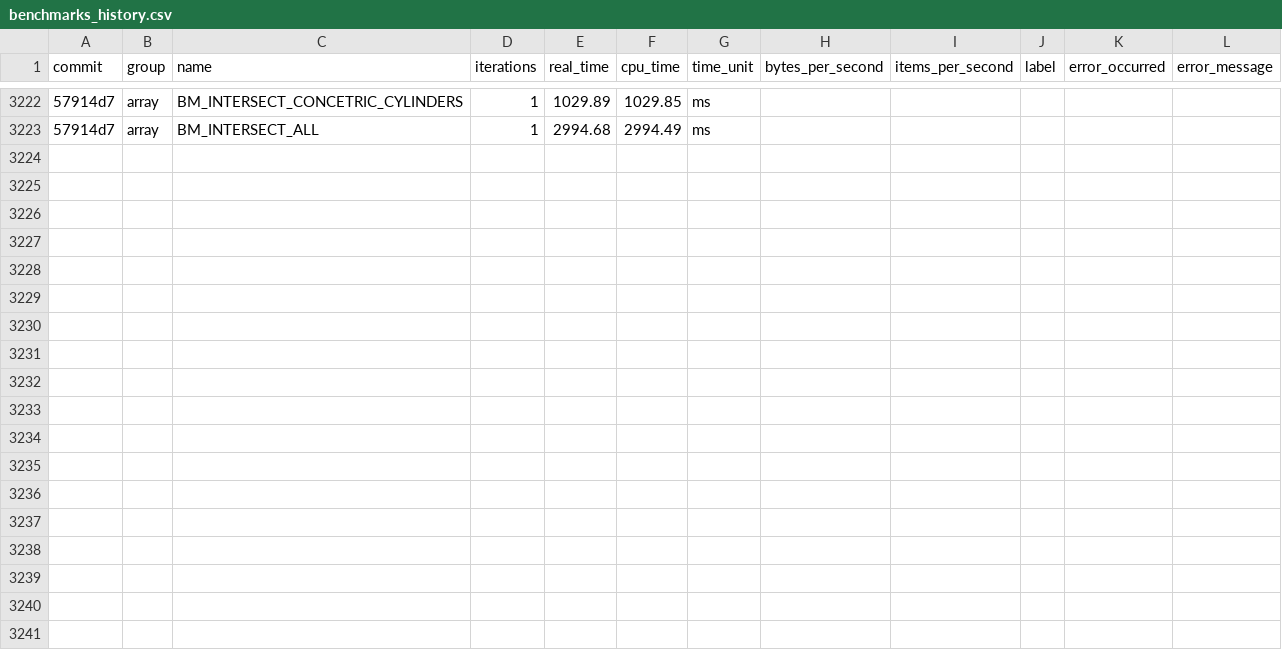
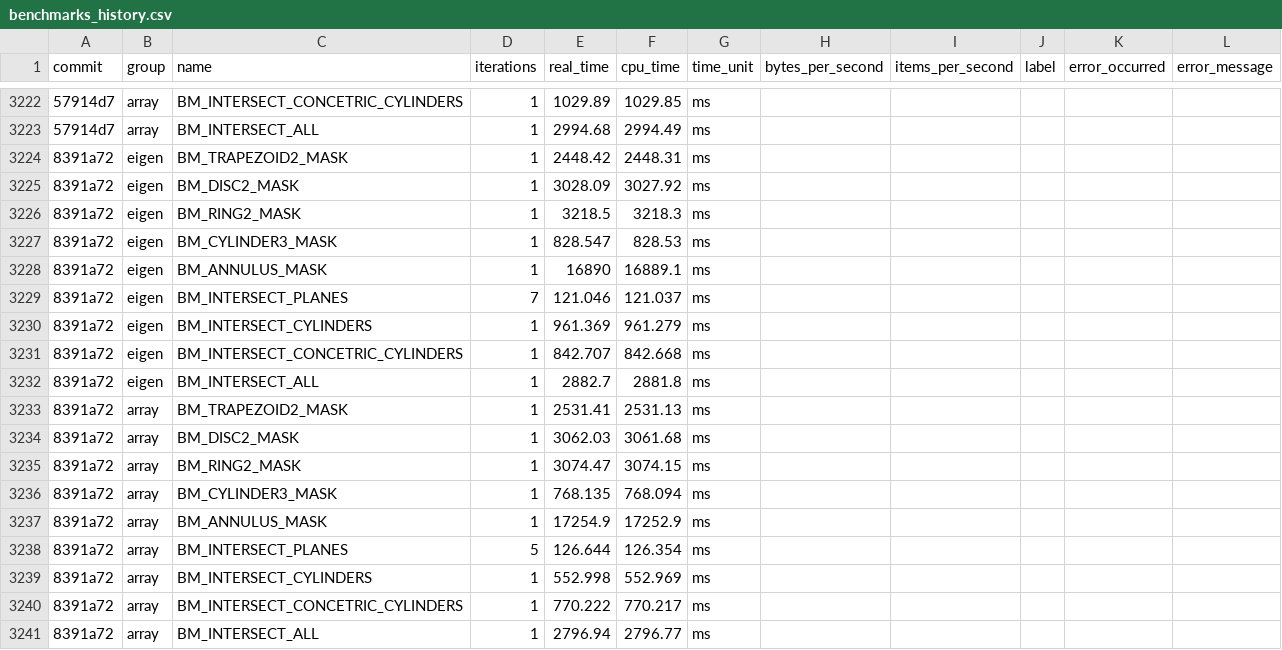
Before and after one commit to acts-project/detray, a CSV file: archive/benchmarks/benchmarks_history.csv, drawn as a sheet; only a part is shown, gaps mark what is left out; the diff names each change by its address in the sheet, - before the commit and + after, or states it on an @@ line.

```diff
--- a/archive/benchmarks/benchmarks_history.csv
+++ b/archive/benchmarks/benchmarks_history.csv
+row 3224: 8391a72 | eigen | BM_TRAPEZOID2_MASK | 1 | 2448.42 | 2448.31 | ms
+row 3225: 8391a72 | eigen | BM_DISC2_MASK | 1 | 3028.09 | 3027.92 | ms
+row 3226: 8391a72 | eigen | BM_RING2_MASK | 1 | 3218.5 | 3218.3 | ms
+row 3227: 8391a72 | eigen | BM_CYLINDER3_MASK | 1 | 828.547 | 828.53 | ms
+row 3228: 8391a72 | eigen | BM_ANNULUS_MASK | 1 | 16890 | 16889.1 | ms
+row 3229: 8391a72 | eigen | BM_INTERSECT_PLANES | 7 | 121.046 | 121.037 | ms
+row 3230: 8391a72 | eigen | BM_INTERSECT_CYLINDERS | 1 | 961.369 | 961.279 | ms
+row 3231: 8391a72 | eigen | BM_INTERSECT_CONCETRIC_CYLINDERS | 1 | 842.707 | 842.668 | ms
+row 3232: 8391a72 | eigen | BM_INTERSECT_ALL | 1 | 2882.7 | 2881.8 | ms
+row 3233: 8391a72 | array | BM_TRAPEZOID2_MASK | 1 | 2531.41 | 2531.13 | ms
+row 3234: 8391a72 | array | BM_DISC2_MASK | 1 | 3062.03 | 3061.68 | ms
+row 3235: 8391a72 | array | BM_RING2_MASK | 1 | 3074.47 | 3074.15 | ms
+row 3236: 8391a72 | array | BM_CYLINDER3_MASK | 1 | 768.135 | 768.094 | ms
+row 3237: 8391a72 | array | BM_ANNULUS_MASK | 1 | 17254.9 | 17252.9 | ms
+row 3238: 8391a72 | array | BM_INTERSECT_PLANES | 5 | 126.644 | 126.354 | ms
+row 3239: 8391a72 | array | BM_INTERSECT_CYLINDERS | 1 | 552.998 | 552.969 | ms
+row 3240: 8391a72 | array | BM_INTERSECT_CONCETRIC_CYLINDERS | 1 | 770.222 | 770.217 | ms
+row 3241: 8391a72 | array | BM_INTERSECT_ALL | 1 | 2796.94 | 2796.77 | ms
```
Also changed, not shown: 5 other files.
